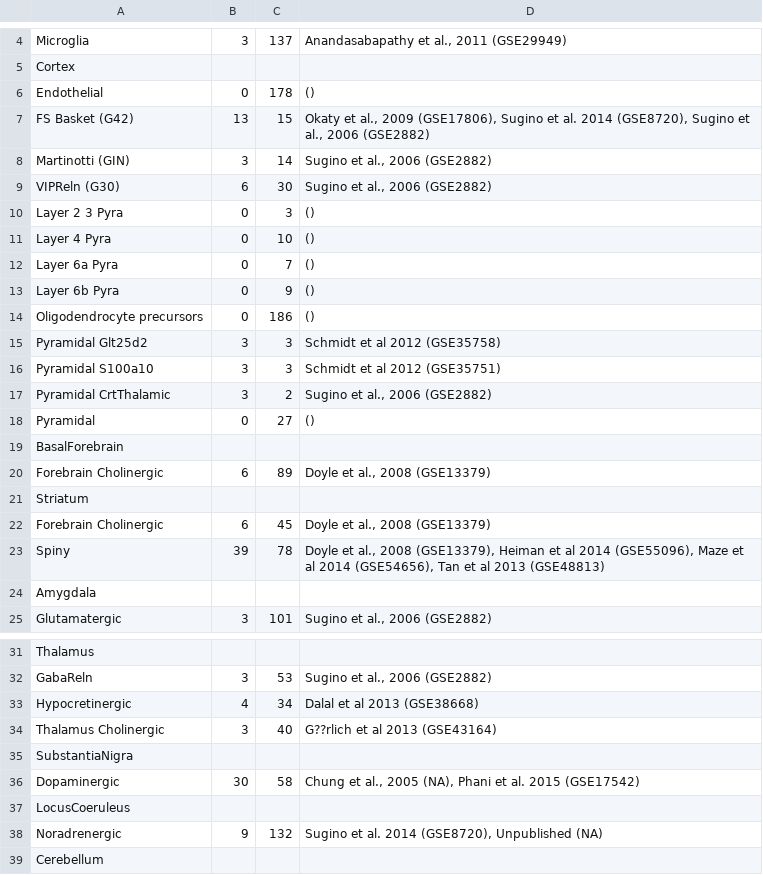
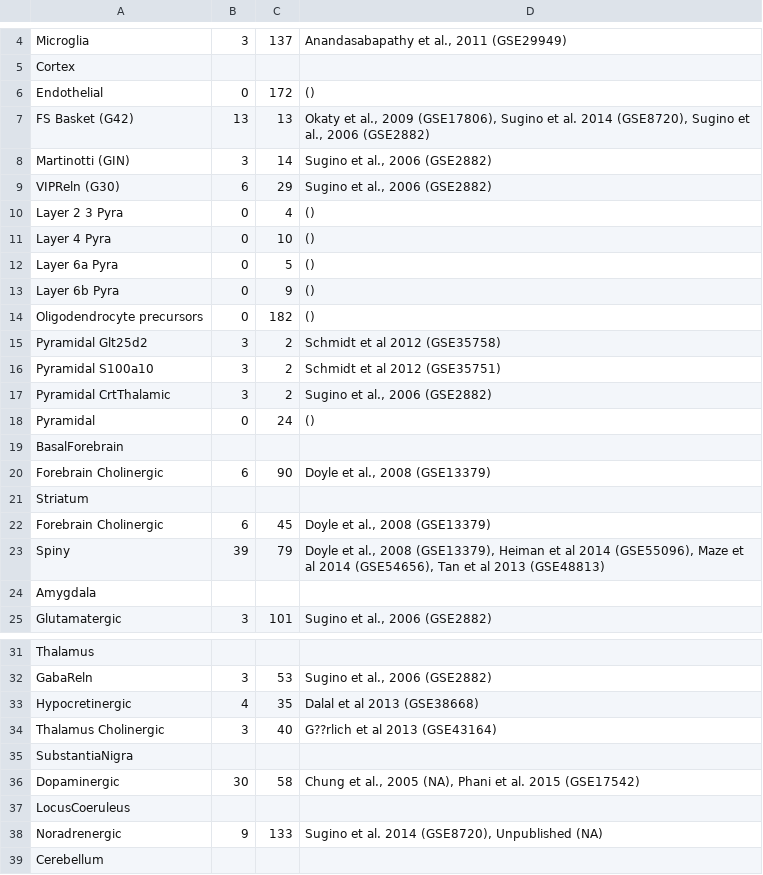
Before and after one commit to PavlidisLab/neuroExpressoAnalysis, a TSV file: analysis/01.SelectGenes/geneTable.tsv, drawn as a sheet; only a part is shown, gaps mark what is left out; the diff covers the shown part only.

```diff
--- a/analysis/01.SelectGenes/geneTable.tsv
+++ b/analysis/01.SelectGenes/geneTable.tsv
@@ -5,20 +5,20 @@ Microglia	3	137	Anandasabapathy et al., 2011 (GSE29949)
 Cortex
-Endothelial	0	178	 ()
-FS Basket (G42)	13	15	Okaty et al., 2009 (GSE17806), Sugino et al. 2014 (GSE8720), Sugino et al., 2006 (GSE2882)
+Endothelial	0	172	 ()
+FS Basket (G42)	13	13	Okaty et al., 2009 (GSE17806), Sugino et al. 2014 (GSE8720), Sugino et al., 2006 (GSE2882)
 Martinotti (GIN)	3	14	Sugino et al., 2006 (GSE2882)
-VIPReln (G30)	6	30	Sugino et al., 2006 (GSE2882)
-Layer 2 3 Pyra	0	3	 ()
+VIPReln (G30)	6	29	Sugino et al., 2006 (GSE2882)
+Layer 2 3 Pyra	0	4	 ()
 Layer 4 Pyra	0	10	 ()
-Layer 6a Pyra	0	7	 ()
+Layer 6a Pyra	0	5	 ()
 Layer 6b Pyra	0	9	 ()
-Oligodendrocyte precursors	0	186	 ()
-Pyramidal Glt25d2	3	3	Schmidt et al 2012 (GSE35758)
-Pyramidal S100a10	3	3	Schmidt et al 2012 (GSE35751)
+Oligodendrocyte precursors	0	182	 ()
+Pyramidal Glt25d2	3	2	Schmidt et al 2012 (GSE35758)
+Pyramidal S100a10	3	2	Schmidt et al 2012 (GSE35751)
 Pyramidal CrtThalamic	3	2	Sugino et al., 2006 (GSE2882)
-Pyramidal	0	27	 ()
+Pyramidal	0	24	 ()
 BasalForebrain
-Forebrain Cholinergic	6	89	Doyle et al., 2008 (GSE13379)
+Forebrain Cholinergic	6	90	Doyle et al., 2008 (GSE13379)
 Striatum
 Forebrain Cholinergic	6	45	Doyle et al., 2008 (GSE13379)
-Spiny	39	78	Doyle et al., 2008 (GSE13379), Heiman et al 2014 (GSE55096), Maze et al 2014 (GSE54656), Tan et al 2013 (GSE48813)
+Spiny	39	79	Doyle et al., 2008 (GSE13379), Heiman et al 2014 (GSE55096), Maze et al 2014 (GSE54656), Tan et al 2013 (GSE48813)
 Amygdala
@@ -32,3 +32,3 @@ Thalamus
 GabaReln	3	53	Sugino et al., 2006 (GSE2882)
-Hypocretinergic	4	34	Dalal et al 2013 (GSE38668)
+Hypocretinergic	4	35	Dalal et al 2013 (GSE38668)
 Thalamus Cholinergic	3	40	G??rlich et al 2013 (GSE43164)
@@ -37,3 +37,3 @@ Dopaminergic	30	58	Chung et al., 2005 (NA), Phani et al. 2015 (GSE17542)
 LocusCoeruleus
-Noradrenergic	9	132	Sugino et al. 2014 (GSE8720), Unpublished (NA)
+Noradrenergic	9	133	Sugino et al. 2014 (GSE8720), Unpublished (NA)
 Cerebellum
```
Also changed, not shown: 1 edited cell elsewhere in this file, 5 other files.
